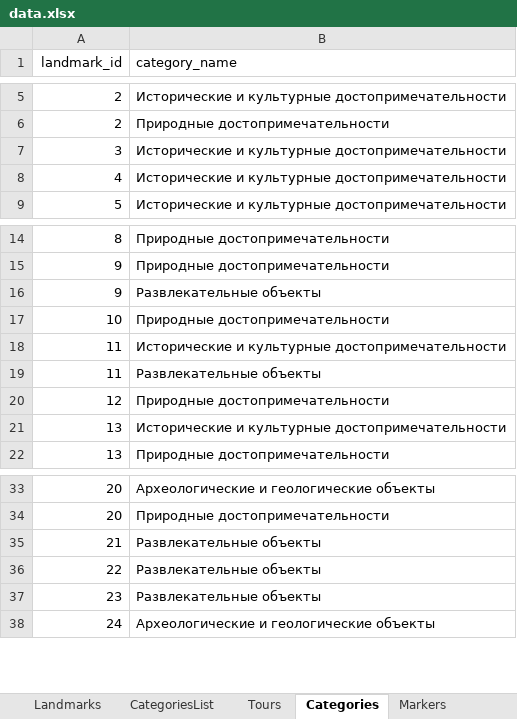
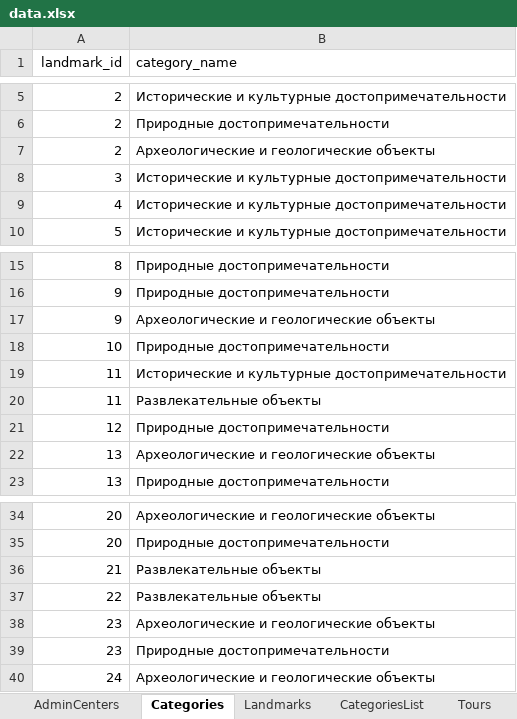
Before and after one commit to Chermi6267/icyHorizonsDeploy, an Excel workbook: server/loadDataFromExcelToDb/data.xlsx, sheet Categories, drawn as a sheet; only a part is shown, gaps mark what is left out; values as stored, in another font and other column widths than the file's, no borders; addresses are those after the commit; the diff names each change by its address in the sheet, - before the commit and + after, or states it on an @@ line.

Commit message:
add design fitch and fix dataset

```diff
--- a/server/loadDataFromExcelToDb/data.xlsx (sheet Categories)
+++ b/server/loadDataFromExcelToDb/data.xlsx (sheet Categories)
@@ sheet tab order changed: AdminCenters | Categories | Landmarks | CategoriesList | Tours @@
+row 7: 2 | Археологические и геологические объекты
-B17 (category_name): Развлекательные объекты
+B17 (category_name): Археологические и геологические объекты
-B22 (category_name): Исторические и культурные достопримечательности
+B22 (category_name): Археологические и геологические объекты
-B38 (category_name): Развлекательные объекты
+B38 (category_name): Археологические и геологические объекты
+row 39: 23 | Природные достопримечательности
```
Also changed, not shown: 9 other files.
